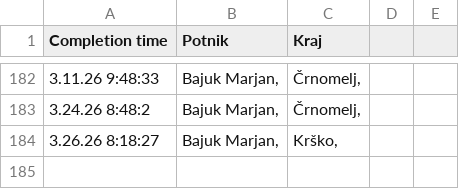
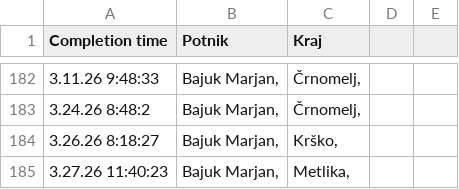
Before and after one commit to SRP-B/dat-nm, a CSV file: active.csv, drawn as a sheet; only a part is shown, gaps mark what is left out; the diff names each change by its address in the sheet, - before the commit and + after, or states it on an @@ line.

Commit message:
Appv12

```diff
--- a/active.csv
+++ b/active.csv
+row 185: 3.27.26 11:40:23 | Bajuk Marjan, | Metlika,
```
